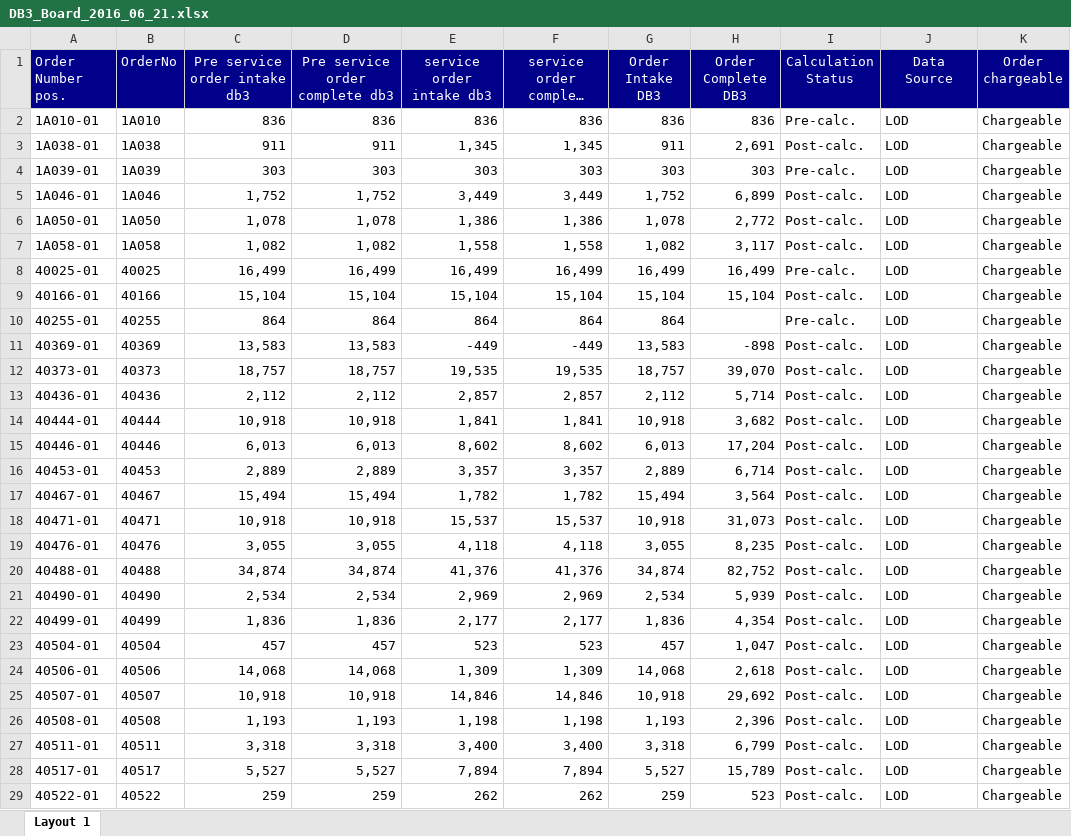
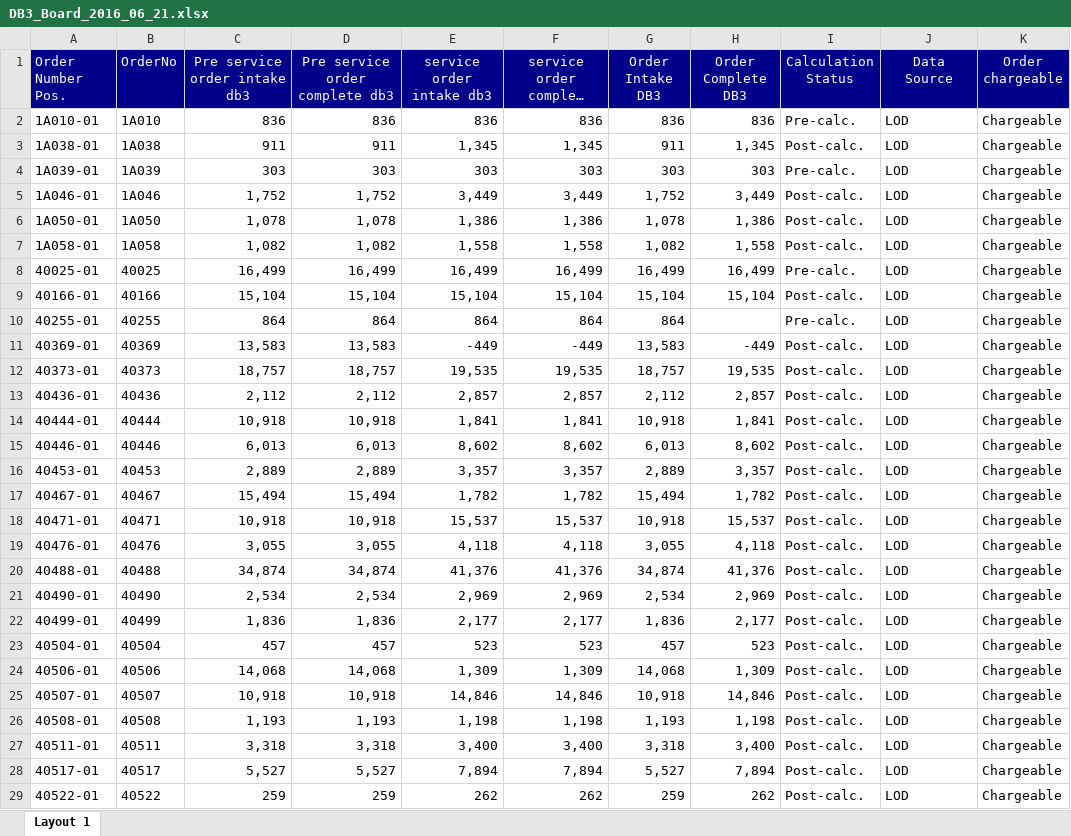
Before and after one commit to minhtranvu1992/Working, an Excel workbook: 4/D___Develop/DB3_Board_2016_06_21.xlsx, sheet Layout 1, drawn as a sheet; only a part is shown; long unchanged cells end in …; values as stored, in another font and other column widths than the file's, no borders; the diff covers the shown part only; the diff names each change by its address in the sheet, - before the commit and + after, or states it on an @@ line.

```diff
--- a/4/D___Develop/DB3_Board_2016_06_21.xlsx (sheet Layout 1)
+++ b/4/D___Develop/DB3_Board_2016_06_21.xlsx (sheet Layout 1)
-A1: Order Number pos.
+A1: Order Number Pos.
-H3 (Order Complete DB3): 2,691
+H3 (Order Complete DB3): 1,345
-H5 (Order Complete DB3): 6,899
+H5 (Order Complete DB3): 3,449
-H6 (Order Complete DB3): 2,772
+H6 (Order Complete DB3): 1,386
-H7 (Order Complete DB3): 3,117
+H7 (Order Complete DB3): 1,558
-H11 (Order Complete DB3): -898
+H11 (Order Complete DB3): -449
-H12 (Order Complete DB3): 39,070
+H12 (Order Complete DB3): 19,535
-H13 (Order Complete DB3): 5,714
+H13 (Order Complete DB3): 2,857
-H14 (Order Complete DB3): 3,682
+H14 (Order Complete DB3): 1,841
-H15 (Order Complete DB3): 17,204
+H15 (Order Complete DB3): 8,602
-H16 (Order Complete DB3): 6,714
+H16 (Order Complete DB3): 3,357
-H17 (Order Complete DB3): 3,564
+H17 (Order Complete DB3): 1,782
-H18 (Order Complete DB3): 31,073
+H18 (Order Complete DB3): 15,537
-H19 (Order Complete DB3): 8,235
+H19 (Order Complete DB3): 4,118
-H20 (Order Complete DB3): 82,752
+H20 (Order Complete DB3): 41,376
-H21 (Order Complete DB3): 5,939
+H21 (Order Complete DB3): 2,969
-H22 (Order Complete DB3): 4,354
+H22 (Order Complete DB3): 2,177
-H23 (Order Complete DB3): 1,047
+H23 (Order Complete DB3): 523
-H24 (Order Complete DB3): 2,618
+H24 (Order Complete DB3): 1,309
-H25 (Order Complete DB3): 29,692
+H25 (Order Complete DB3): 14,846
-H26 (Order Complete DB3): 2,396
+H26 (Order Complete DB3): 1,198
-H27 (Order Complete DB3): 6,799
+H27 (Order Complete DB3): 3,400
-H28 (Order Complete DB3): 15,789
+H28 (Order Complete DB3): 7,894
-H29 (Order Complete DB3): 523
+H29 (Order Complete DB3): 262
```
Also changed, not shown: 1 removed row and 237 edited cells elsewhere in this sheet, 23 other files.
